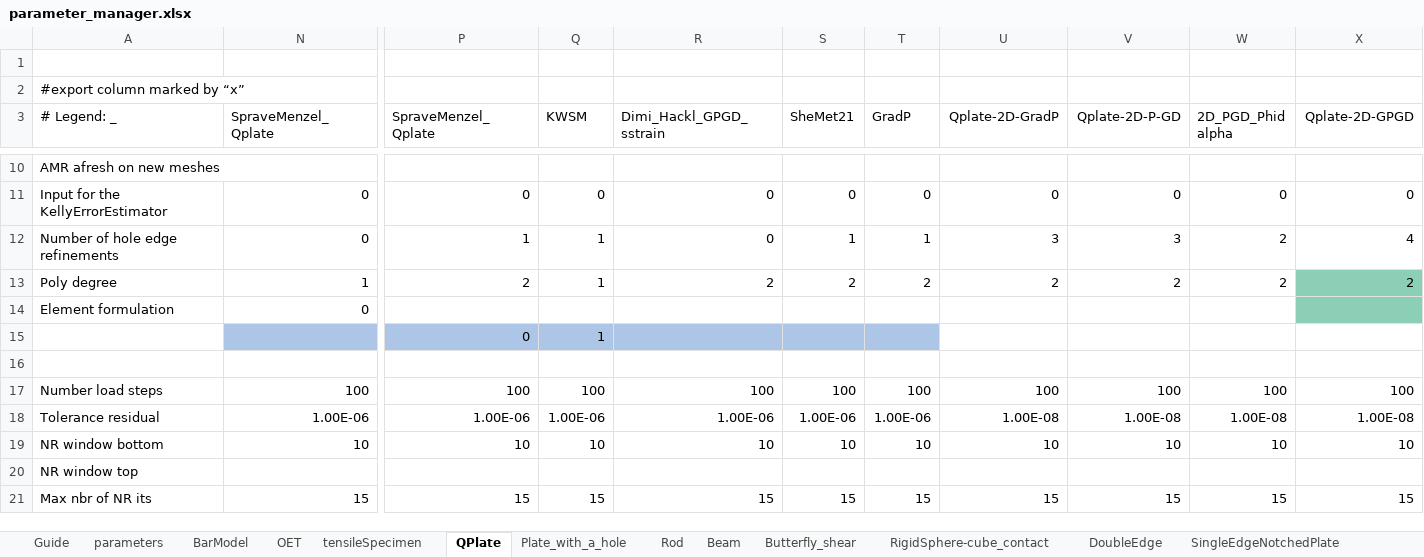
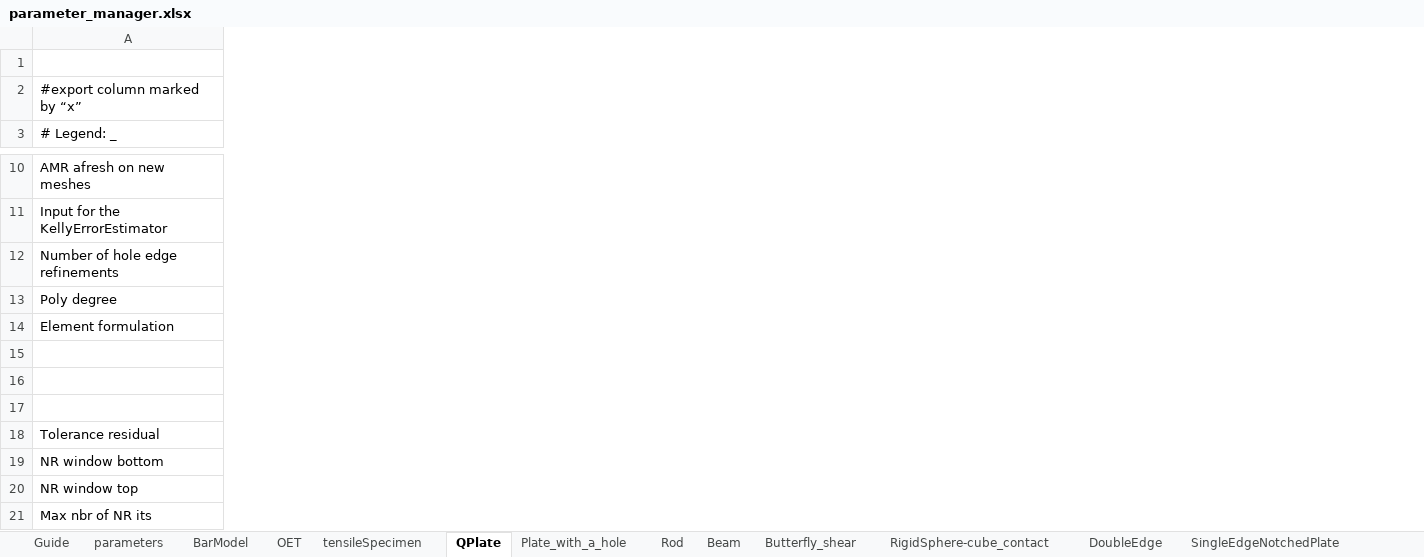
Before and after one commit to jfriedlein/parameter_manager_spreadsheet2prm_dealii, an Excel workbook: parameter_manager.xlsx, sheet QPlate, drawn as a sheet; only a part is shown, gaps mark what is left out; values as stored, in another font and other column widths than the file's, no borders; removed rows and columns are numbered as before the commit, all else as after; rows hold the shown columns only; the diff covers the shown part only; the diff names each change by its address in the sheet, - before the commit and + after, or states it on an @@ line.

```diff
--- a/parameter_manager.xlsx (sheet QPlate)
+++ b/parameter_manager.xlsx (sheet QPlate)
@@ column N (SpraveMenzel_Qplate) hidden, rows 11-21: 0 | 0 | 1 | 0 |  |  | 100 | 1.00E-06 | 10 |  | 15 @@
@@ column P (SpraveMenzel_Qplate) hidden, rows 11-21: 0 | 1 | 2 |  | 0 |  | 100 | 1.00E-06 | 10 |  | 15 @@
@@ column Q (KWSM) hidden, rows 11-21: 0 | 1 | 1 |  | 1 |  | 100 | 1.00E-06 | 10 |  | 15 @@
@@ column R (Dimi_Hackl_GPGD_sstrain) hidden, rows 11-21: 0 | 0 | 2 |  |  |  | 100 | 1.00E-06 | 10 |  | 15 @@
@@ column S (SheMet21) hidden, rows 11-21: 0 | 1 | 2 |  |  |  | 100 | 1.00E-06 | 10 |  | 15 @@
@@ column T (GradP) hidden, rows 11-21: 0 | 1 | 2 |  |  |  | 100 | 1.00E-06 | 10 |  | 15 @@
@@ column U (Qplate-2D-GradP) hidden, rows 11-21: 0 | 3 | 2 |  |  |  | 100 | 1.00E-08 | 10 |  | 15 @@
@@ column V (Qplate-2D-P-GD) hidden, rows 11-21: 0 | 3 | 2 |  |  |  | 100 | 1.00E-08 | 10 |  | 15 @@
@@ column W (2D_PGD_Phid alpha) hidden, rows 11-21: 0 | 2 | 2 |  |  |  | 100 | 1.00E-08 | 10 |  | 15 @@
@@ column X (Qplate-2D-GPGD) hidden, rows 11-21: 0 | 4 | 2 |  |  |  | 100 | 1.00E-08 | 10 |  | 15 @@
-row 15:  |  | 0 | 1
+row 15: (empty)
-row 17: Number load steps | 100 | 100 | 100 | 100 | 100 | 100 | 100 | 100 | 100 | 100
+row 17: (empty)
```
Also changed, not shown: 1 added column, 3 removed columns and 10 edited cells elsewhere in this sheet, sheet Butterfly_shear, sheet BarModel, sheet SingleEdgeNotchedPlate, charts or pictures, 1 other file.
